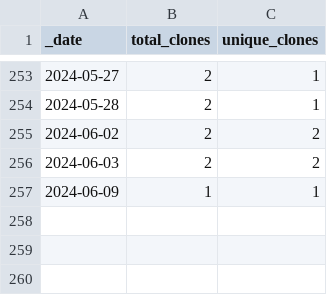
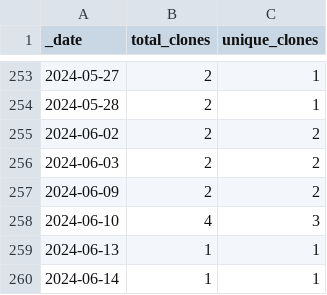
Before and after one commit to HerrNamenlos123/tello, a CSV file: traffic/clones.csv, drawn as a sheet; only a part is shown, gaps mark what is left out.

```diff
--- a/traffic/clones.csv
+++ b/traffic/clones.csv
@@ -256,2 +256,5 @@ _date,total_clones,unique_clones
 2024-06-03,2,2
-2024-06-09,1,1
+2024-06-09,2,2
+2024-06-10,4,3
+2024-06-13,1,1
+2024-06-14,1,1
```
Also changed, not shown: traffic/views.csv, 1 other file.
